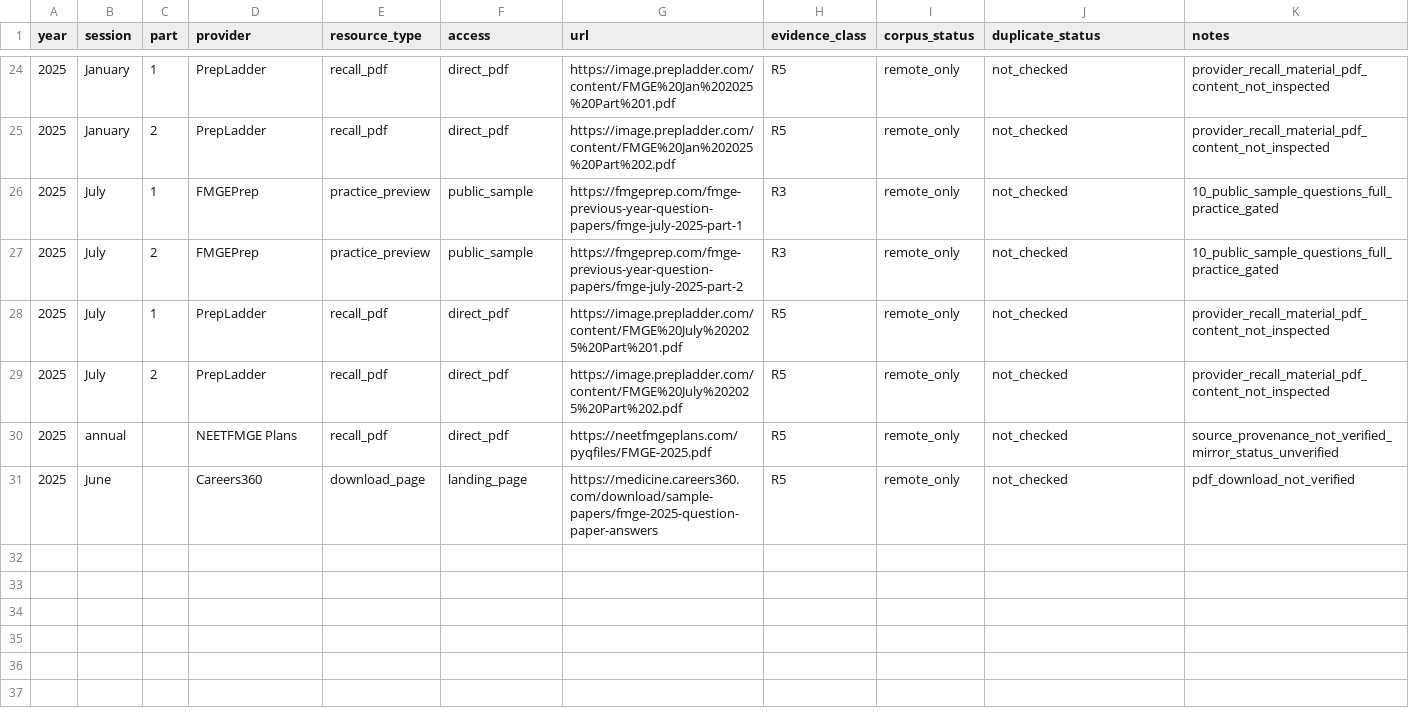
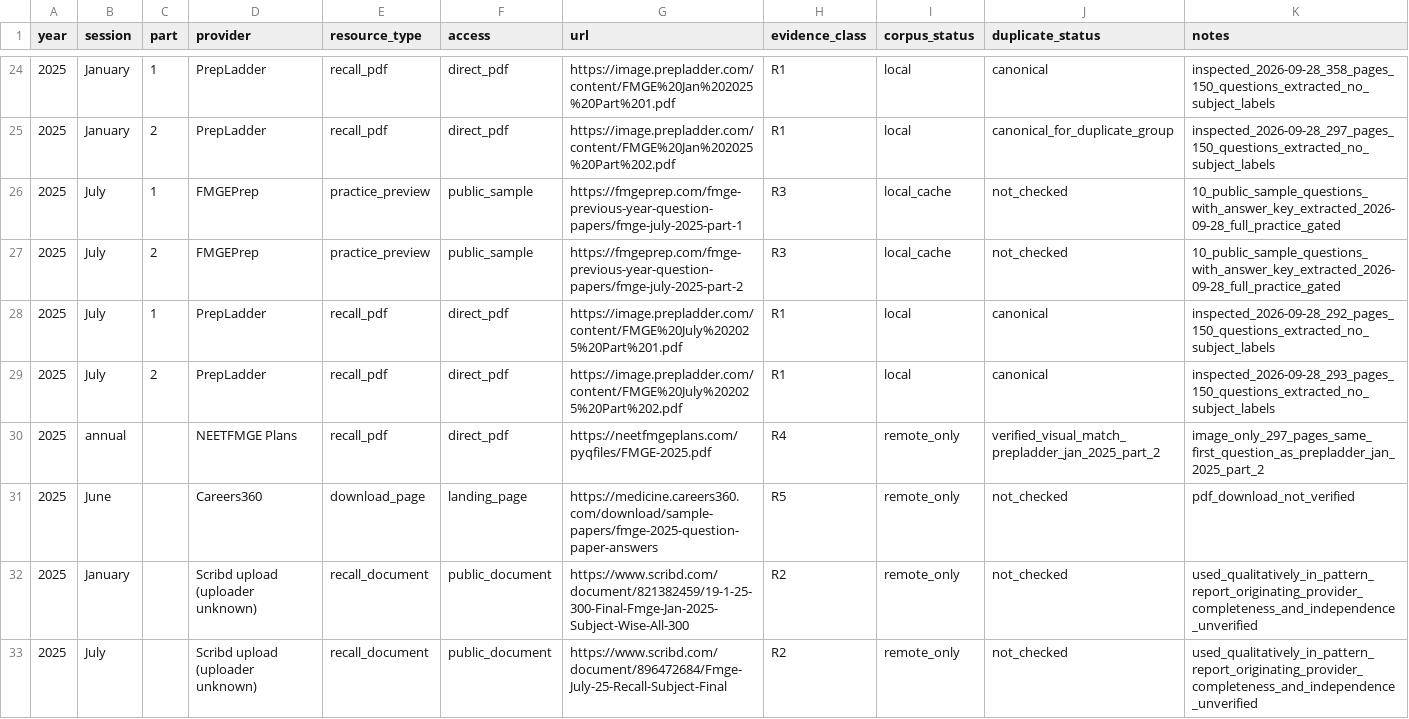
Before and after one commit to ham-zax/lms, a CSV file: research/fmge-source-material/manifests/paper-catalog-2021-2025.csv, drawn as a sheet; only a part is shown, gaps mark what is left out; the diff covers the shown part only.

```diff
--- a/research/fmge-source-material/manifests/paper-catalog-2021-2025.csv
+++ b/research/fmge-source-material/manifests/paper-catalog-2021-2025.csv
@@ -24,8 +24,10 @@ year,session,part,provider,resource_type,access,url,evidence_class,corpus_status
-2025,January,1,PrepLadder,recall_pdf,direct_pdf,https://image.prepladder.com/content/FMGE%20Jan%202025%20Part%201.pdf,R5,remote_only,not_checked,provider_recall_material_pdf_content_not_inspected
-2025,January,2,PrepLadder,recall_pdf,direct_pdf,https://image.prepladder.com/content/FMGE%20Jan%202025%20Part%202.pdf,R5,remote_only,not_checked,provider_recall_material_pdf_content_not_inspected
-2025,July,1,FMGEPrep,practice_preview,public_sample,https://fmgeprep.com/fmge-previous-year-question-papers/fmge-july-2025-part-1,R3,remote_only,not_checked,10_public_sample_questions_full_practice_gated
-2025,July,2,FMGEPrep,practice_preview,public_sample,https://fmgeprep.com/fmge-previous-year-question-papers/fmge-july-2025-part-2,R3,remote_only,not_checked,10_public_sample_questions_full_practice_gated
-2025,July,1,PrepLadder,recall_pdf,direct_pdf,https://image.prepladder.com/content/FMGE%20July%202025%20Part%201.pdf,R5,remote_only,not_checked,provider_recall_material_pdf_content_not_inspected
-2025,July,2,PrepLadder,recall_pdf,direct_pdf,https://image.prepladder.com/content/FMGE%20July%202025%20Part%202.pdf,R5,remote_only,not_checked,provider_recall_material_pdf_content_not_inspected
-2025,annual,,NEETFMGE Plans,recall_pdf,direct_pdf,https://neetfmgeplans.com/pyqfiles/FMGE-2025.pdf,R5,remote_only,not_checked,source_provenance_not_verified_mirror_status_unverified
+2025,January,1,PrepLadder,recall_pdf,direct_pdf,https://image.prepladder.com/content/FMGE%20Jan%202025%20Part%201.pdf,R1,local,canonical,inspected_2026-09-28_358_pages_150_questions_extracted_no_subject_labels
+2025,January,2,PrepLadder,recall_pdf,direct_pdf,https://image.prepladder.com/content/FMGE%20Jan%202025%20Part%202.pdf,R1,local,canonical_for_duplicate_group,inspected_2026-09-28_297_pages_150_questions_extracted_no_subject_labels
+2025,July,1,FMGEPrep,practice_preview,public_sample,https://fmgeprep.com/fmge-previous-year-question-papers/fmge-july-2025-part-1,R3,local_cache,not_checked,10_public_sample_questions_with_answer_key_extracted_2026-09-28_full_practice_gated
+2025,July,2,FMGEPrep,practice_preview,public_sample,https://fmgeprep.com/fmge-previous-year-question-papers/fmge-july-2025-part-2,R3,local_cache,not_checked,10_public_sample_questions_with_answer_key_extracted_2026-09-28_full_practice_gated
+2025,July,1,PrepLadder,recall_pdf,direct_pdf,https://image.prepladder.com/content/FMGE%20July%202025%20Part%201.pdf,R1,local,canonical,inspected_2026-09-28_292_pages_150_questions_extracted_no_subject_labels
+2025,July,2,PrepLadder,recall_pdf,direct_pdf,https://image.prepladder.com/content/FMGE%20July%202025%20Part%202.pdf,R1,local,canonical,inspected_2026-09-28_293_pages_150_questions_extracted_no_subject_labels
+2025,annual,,NEETFMGE Plans,recall_pdf,direct_pdf,https://neetfmgeplans.com/pyqfiles/FMGE-2025.pdf,R4,remote_only,verified_visual_match_prepladder_jan_2025_part_2,image_only_297_pages_same_first_question_as_prepladder_jan_2025_part_2
 2025,June,,Careers360,download_page,landing_page,https://medicine.careers360.com/download/sample-papers/fmge-2025-question-paper-answers,R5,remote_only,not_checked,pdf_download_not_verified
+2025,January,,Scribd upload (uploader unknown),recall_document,public_document,https://www.scribd.com/document/821382459/19-1-25-300-Final-Fmge-Jan-2025-Subject-Wise-All-300,R2,remote_only,not_checked,used_qualitatively_in_pattern_report_originating_provider_completeness_and_independence_unverified
+2025,July,,Scribd upload (uploader unknown),recall_document,public_document,https://www.scribd.com/document/896472684/Fmge-July-25-Recall-Subject-Final,R2,remote_only,not_checked,used_qualitatively_in_pattern_report_originating_provider_completeness_and_independence_unverified
```
Also changed, not shown: 45 edited cells elsewhere in this file, research/fmge-source-material/manifests/paper-catalog-2022-2026.csv, 19 other files.
